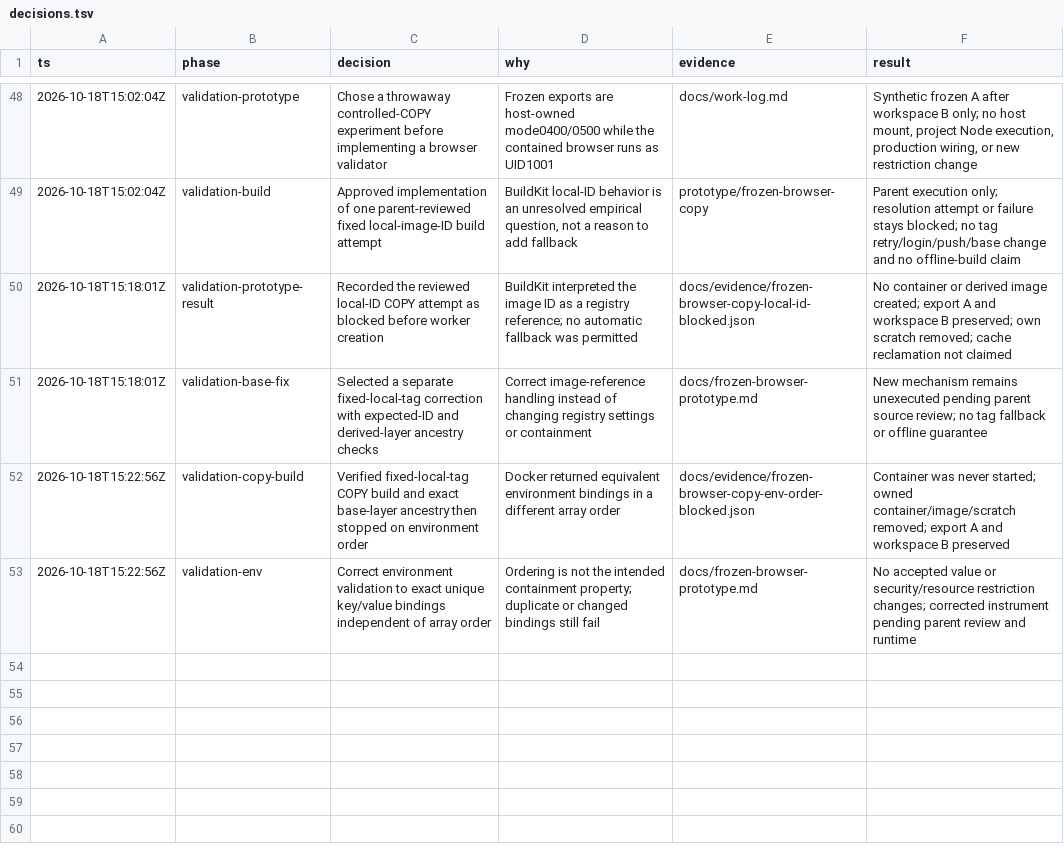
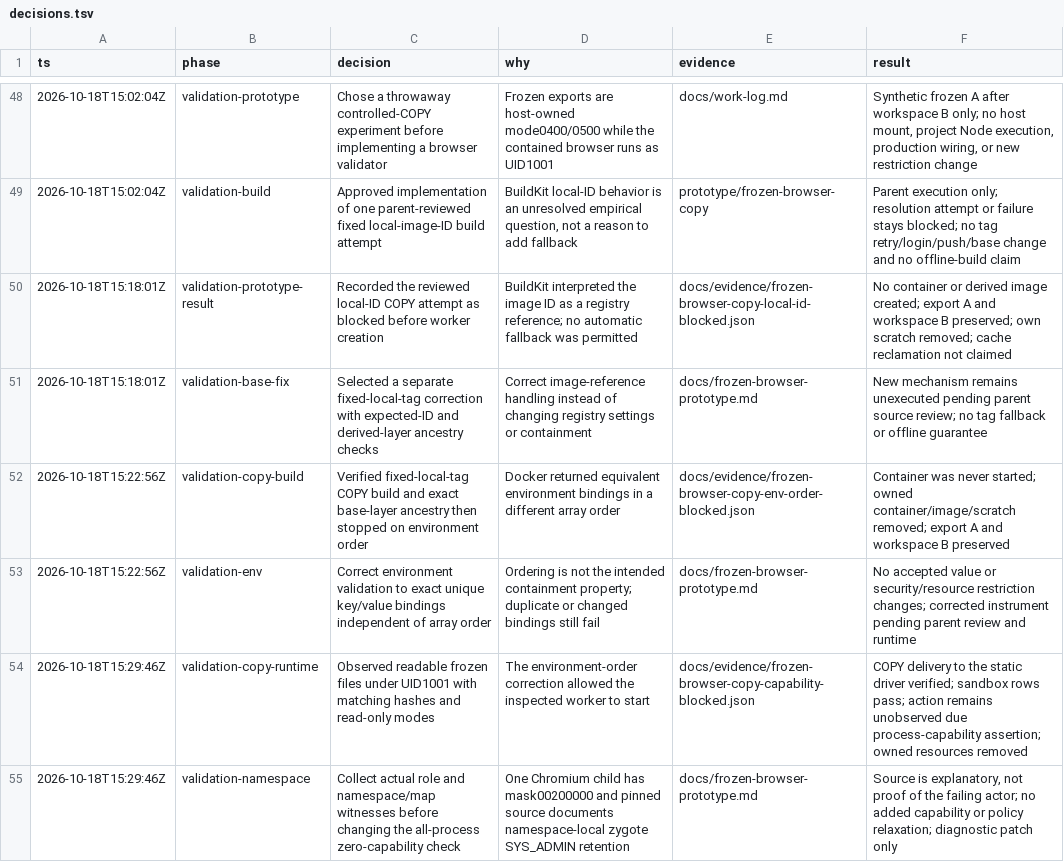
Before and after one commit to pasTa4667/eitri, a TSV file: decisions.tsv, drawn as a sheet; only a part is shown, gaps mark what is left out.

Commit message:
Record frozen COPY permissions and investigate namespace capability scope

```diff
--- a/decisions.tsv
+++ b/decisions.tsv
@@ -53 +53,3 @@ ts	phase	decision	why	evidence	result
 2026-10-18T15:22:56Z	validation-env	Correct environment validation to exact unique key/value bindings independent of array order	Ordering is not the intended containment property; duplicate or changed bindings still fail	docs/frozen-browser-prototype.md	No accepted value or security/resource restriction changes; corrected instrument pending parent review and runtime
+2026-10-18T15:29:46Z	validation-copy-runtime	Observed readable frozen files under UID1001 with matching hashes and read-only modes	The environment-order correction allowed the inspected worker to start	docs/evidence/frozen-browser-copy-capability-blocked.json	COPY delivery to the static driver verified; sandbox rows pass; action remains unobserved due process-capability assertion; owned resources removed
+2026-10-18T15:29:46Z	validation-namespace	Collect actual role and namespace/map witnesses before changing the all-process zero-capability check	One Chromium child has mask00200000 and pinned source documents namespace-local zygote SYS_ADMIN retention	docs/frozen-browser-prototype.md	Source is explanatory, not proof of the failing actor; no added capability or policy relaxation; diagnostic patch only
```
Also changed, not shown: 3 other files.
